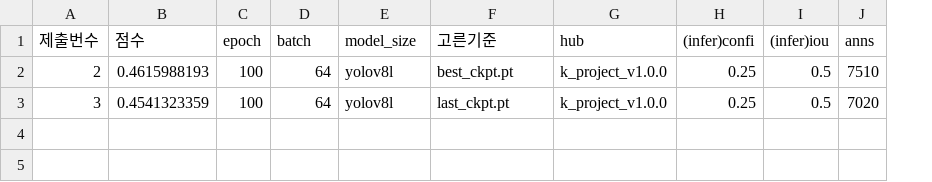
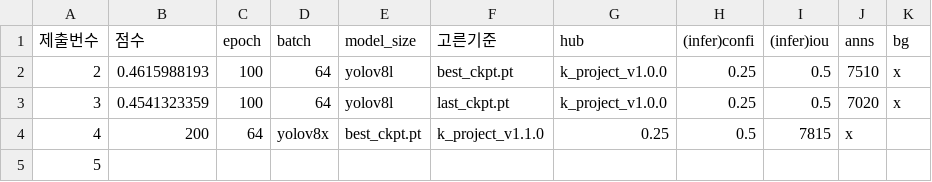
Before and after one commit to jyrainer/K-water_project, a CSV file: result/result.csv, drawn as a sheet; the diff names each change by its address in the sheet, - before the commit and + after, or states it on an @@ line.

Commit message:
up: result

```diff
--- a/result/result.csv
+++ b/result/result.csv
+column K (bg), rows 2-3: x | x
+row 4: 4 | 200 | 64 | yolov8x | best_ckpt.pt | k_project_v1.1.0 | 0.25 | 0.5 | 7815 | x
+row 5: 5
```
